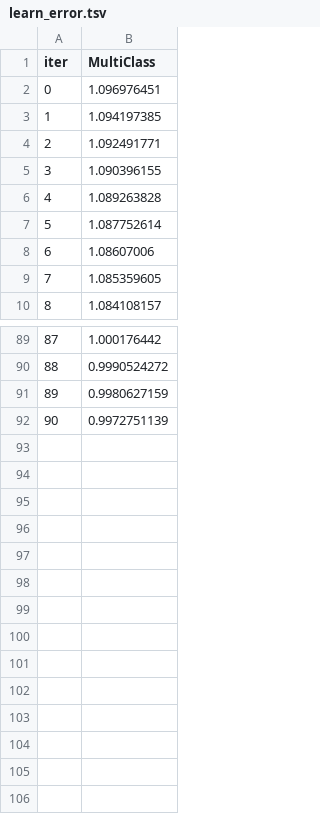
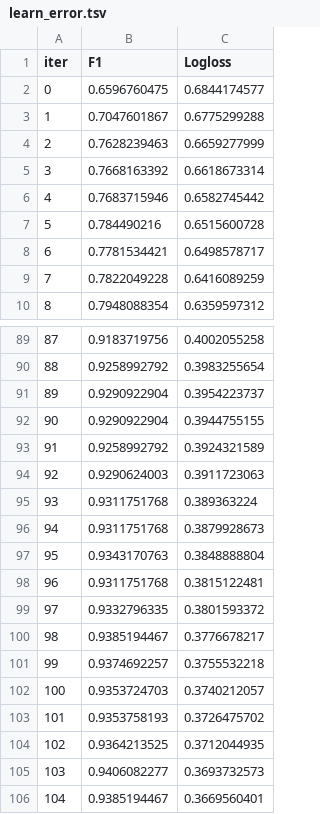
Before and after one commit to 0f-d3spa1r/tradingbot, a TSV file: catboost_info/learn_error.tsv, drawn as a sheet; only a part is shown, gaps mark what is left out; removed rows and columns are numbered as before the commit, all else as after; the diff names each change by its address in the sheet, - before the commit and + after, or states it on an @@ line.

```diff
--- a/catboost_info/learn_error.tsv
+++ b/catboost_info/learn_error.tsv
-column B (MultiClass), rows 2-10: 1.096976451 | 1.094197385 | 1.092491771 | 1.090396155 | 1.089263828 | 1.087752614 | 1.08607006 | 1.085359605 | 1.084108157; rows 89-92: 1.000176442 | 0.9990524272 | 0.9980627159 | 0.9972751139
+column B (F1), rows 2-10: 0.6596760475 | 0.7047601867 | 0.7628239463 | 0.7668163392 | 0.7683715946 | 0.784490216 | 0.7781534421 | 0.7822049228 | 0.7948088354; rows 89-92: 0.9183719756 | 0.9258992792 | 0.9290922904 | 0.9290922904
+column C (Logloss), rows 2-10: 0.6844174577 | 0.6775299288 | 0.6659277999 | 0.6618673314 | 0.6582745442 | 0.6515600728 | 0.6498578717 | 0.6416089259 | 0.6359597312; rows 89-92: 0.4002055258 | 0.3983255654 | 0.3954223737 | 0.3944755155
+row 93: 91 | 0.9258992792 | 0.3924321589
+row 94: 92 | 0.9290624003 | 0.3911723063
+row 95: 93 | 0.9311751768 | 0.389363224
+row 96: 94 | 0.9311751768 | 0.3879928673
+row 97: 95 | 0.9343170763 | 0.3848888804
+row 98: 96 | 0.9311751768 | 0.3815122481
+row 99: 97 | 0.9332796335 | 0.3801593372
+row 100: 98 | 0.9385194467 | 0.3776678217
+row 101: 99 | 0.9374692257 | 0.3755532218
+row 102: 100 | 0.9353724703 | 0.3740212057
+row 103: 101 | 0.9353758193 | 0.3726475702
+row 104: 102 | 0.9364213525 | 0.3712044935
+row 105: 103 | 0.9406082277 | 0.3693732573
+row 106: 104 | 0.9385194467 | 0.3669560401
```
Also changed, not shown: catboost_info/test_error.tsv, catboost_info/time_left.tsv, 8 other files.
